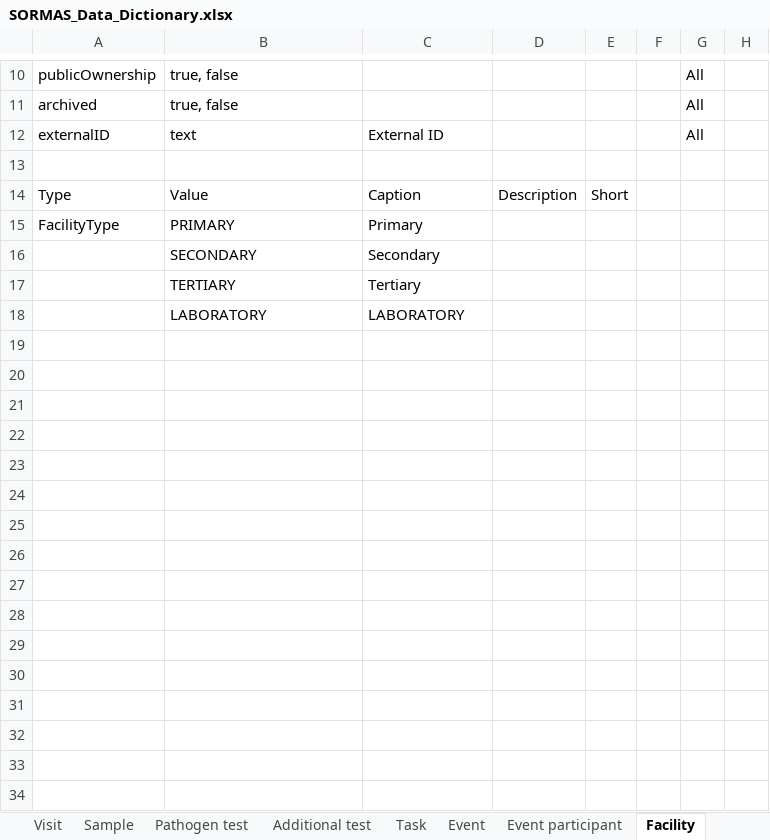
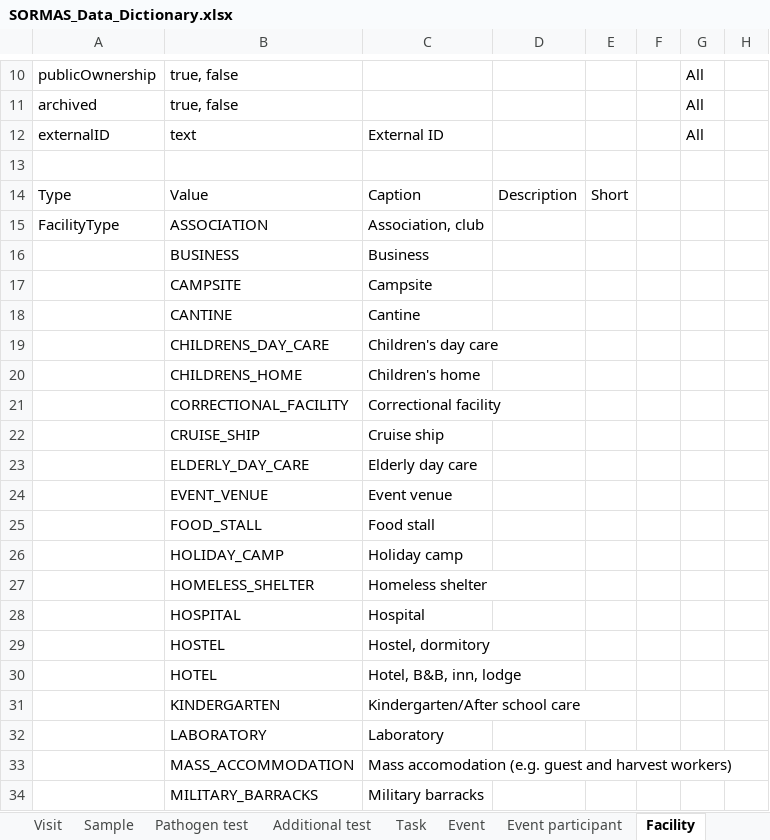
Before and after one commit to omoluabidotcom/APMIS-Project, an Excel workbook: sormas-api/src/main/resources/doc/SORMAS_Data_Dictionary.xlsx, sheet Facility, drawn as a sheet; only a part is shown, gaps mark what is left out; values as stored, in another font and other column widths than the file's, no borders; table styles not drawn; removed rows and columns are numbered as before the commit, all else as after; the diff covers the shown part only; the diff names each change by its address in the sheet, - before the commit and + after, or states it on an @@ line.

Commit message:
#1637: finish web part and consider facility type in imports

```diff
--- a/sormas-api/src/main/resources/doc/SORMAS_Data_Dictionary.xlsx (sheet Facility)
+++ b/sormas-api/src/main/resources/doc/SORMAS_Data_Dictionary.xlsx (sheet Facility)
-B15: PRIMARY
+B15: ASSOCIATION
-C15: Primary
+C15: Association, club
-row 16:  | SECONDARY | Secondary
-row 17:  | TERTIARY | Tertiary
+row 16:  | BUSINESS | Business
+row 17:  | CAMPSITE | Campsite
+row 18:  | CANTINE | Cantine
+row 19:  | CHILDRENS_DAY_CARE | Children's day care
+row 20:  | CHILDRENS_HOME | Children's home
+row 21:  | CORRECTIONAL_FACILITY | Correctional facility
+row 22:  | CRUISE_SHIP | Cruise ship
+row 23:  | ELDERLY_DAY_CARE | Elderly day care
+row 24:  | EVENT_VENUE | Event venue
+row 25:  | FOOD_STALL | Food stall
+row 26:  | HOLIDAY_CAMP | Holiday camp
+row 27:  | HOMELESS_SHELTER | Homeless shelter
+row 28:  | HOSPITAL | Hospital
+row 29:  | HOSTEL | Hostel, dormitory
+row 30:  | HOTEL | Hotel, B&B, inn, lodge
+row 31:  | KINDERGARTEN | Kindergarten/After school care
-C32: LABORATORY
+C32: Laboratory
+row 33:  | MASS_ACCOMMODATION | Mass accomodation (e.g. guest and harvest workers)
+row 34:  | MILITARY_BARRACKS | Military barracks
```
Also changed, not shown: 21 added rows and 1 edited cell elsewhere in this sheet, sheet Person, sheet Case, sheet Event, sheet Epidemiological data, sheet About, sheet Hospitalization, 1 more sheet, sormas-api/src/main/resources/doc/SORMAS_User_Rights.xlsx, 18 other files.
